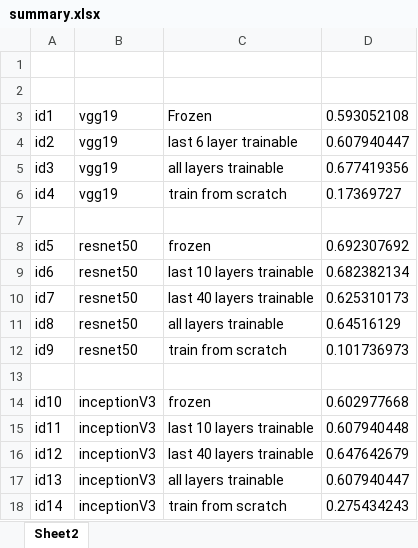
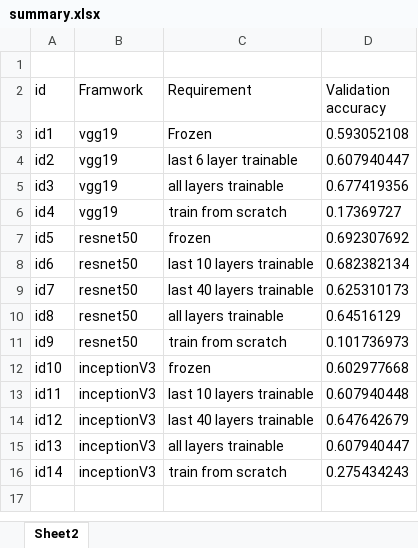
Before and after one commit to butroy/CNN_Car_Classification, an Excel workbook: summary.xlsx, sheet Sheet2, drawn as a sheet; values as stored, in another font and other column widths than the file's, no borders; removed rows and columns are numbered as before the commit, all else as after; the diff names each change by its address in the sheet, - before the commit and + after, or states it on an @@ line.

```diff
--- a/summary.xlsx (sheet Sheet2)
+++ b/summary.xlsx (sheet Sheet2)
-row 2: (empty)
+row 2: id | Framwork | Requirement | Validation accuracy
-row 7: (empty)
-row 13: (empty)
```
Also changed, not shown: 2 other files.
